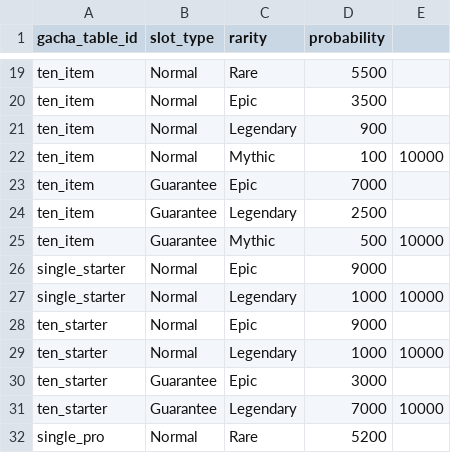
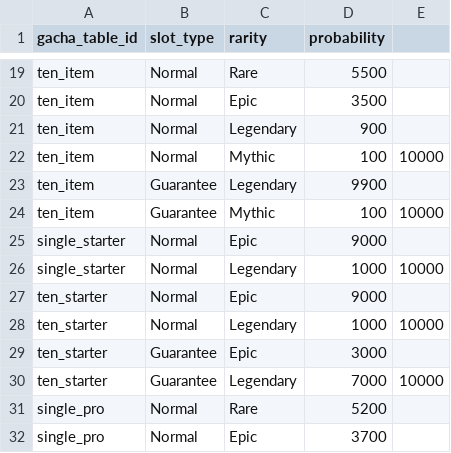
Before and after one commit to b7squirrel/Detective, a CSV file: Resources/DataTable/gachaRarityTable.csv, drawn as a sheet; only a part is shown, gaps mark what is left out; the shorter side is filled out with more unchanged rows.

```diff
--- a/Resources/DataTable/gachaRarityTable.csv
+++ b/Resources/DataTable/gachaRarityTable.csv
@@ -22,5 +22,4 @@ ten_item,Normal,Legendary,900,
 ten_item,Normal,Mythic,100,10000
-ten_item,Guarantee,Epic,7000,
-ten_item,Guarantee,Legendary,2500,
-ten_item,Guarantee,Mythic,500,10000
+ten_item,Guarantee,Legendary,9900,
+ten_item,Guarantee,Mythic,100,10000
 single_starter,Normal,Epic,9000,
```
Also changed, not shown: 6 other files.
